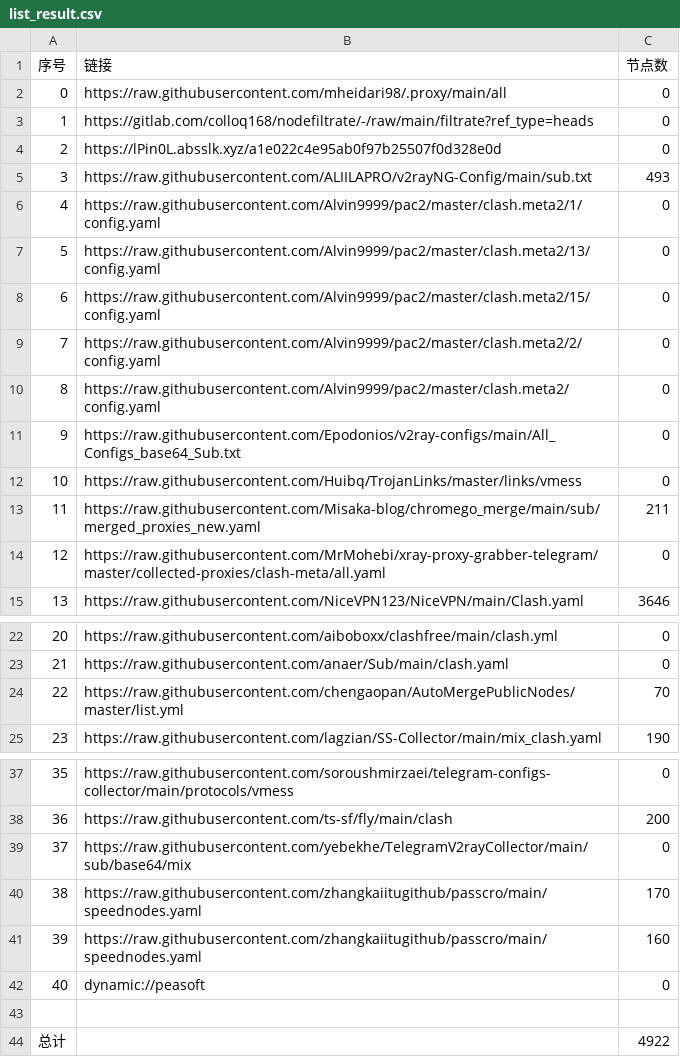
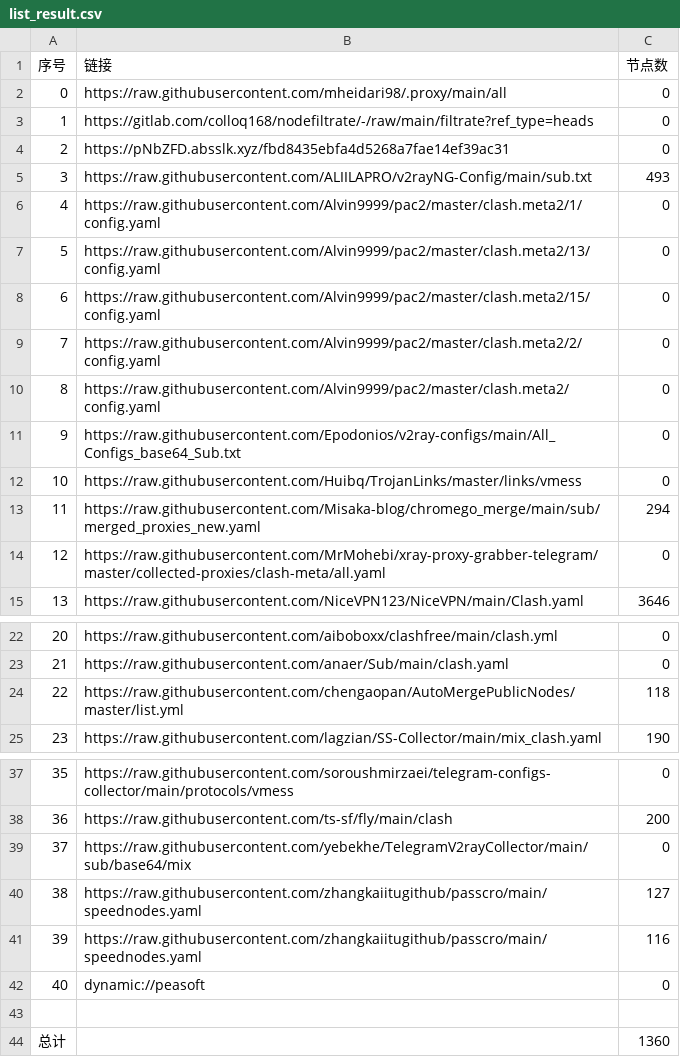
Before and after one commit to EvilCY/NoMoreWalls, a CSV file: list_result.csv, drawn as a sheet; only a part is shown, gaps mark what is left out.

```diff
--- a/list_result.csv
+++ b/list_result.csv
@@ -3,3 +3,3 @@
 1,https://gitlab.com/colloq168/nodefiltrate/-/raw/main/filtrate?ref_type=heads,0
-2,https://lPin0L.absslk.xyz/a1e022c4e95ab0f97b25507f0d328e0d,0
+2,https://pNbZFD.absslk.xyz/fbd8435ebfa4d5268a7fae14ef39ac31,0
 3,https://raw.githubusercontent.com/ALIILAPRO/v2rayNG-Config/main/sub.txt,493
@@ -12,3 +12,3 @@
 10,https://raw.githubusercontent.com/Huibq/TrojanLinks/master/links/vmess,0
-11,https://raw.githubusercontent.com/Misaka-blog/chromego_merge/main/sub/merged_proxies_new.yaml,211
+11,https://raw.githubusercontent.com/Misaka-blog/chromego_merge/main/sub/merged_proxies_new.yaml,294
 12,https://raw.githubusercontent.com/MrMohebi/xray-proxy-grabber-telegram/master/collected-proxies/clash-meta/all.yaml,0
@@ -23,3 +23,3 @@
 21,https://raw.githubusercontent.com/anaer/Sub/main/clash.yaml,0
-22,https://raw.githubusercontent.com/chengaopan/AutoMergePublicNodes/master/list.yml,70
+22,https://raw.githubusercontent.com/chengaopan/AutoMergePublicNodes/master/list.yml,118
 23,https://raw.githubusercontent.com/lagzian/SS-Collector/main/mix_clash.yaml,190
@@ -39,6 +39,6 @@
 37,https://raw.githubusercontent.com/yebekhe/TelegramV2rayCollector/main/sub/base64/mix,0
-38,https://raw.githubusercontent.com/zhangkaiitugithub/passcro/main/speednodes.yaml,170
-39,https://raw.githubusercontent.com/zhangkaiitugithub/passcro/main/speednodes.yaml,160
+38,https://raw.githubusercontent.com/zhangkaiitugithub/passcro/main/speednodes.yaml,127
+39,https://raw.githubusercontent.com/zhangkaiitugithub/passcro/main/speednodes.yaml,116
 40,dynamic://peasoft,0
 
-总计,,4922
+总计,,1360
```
Also changed, not shown: 37 other files.
